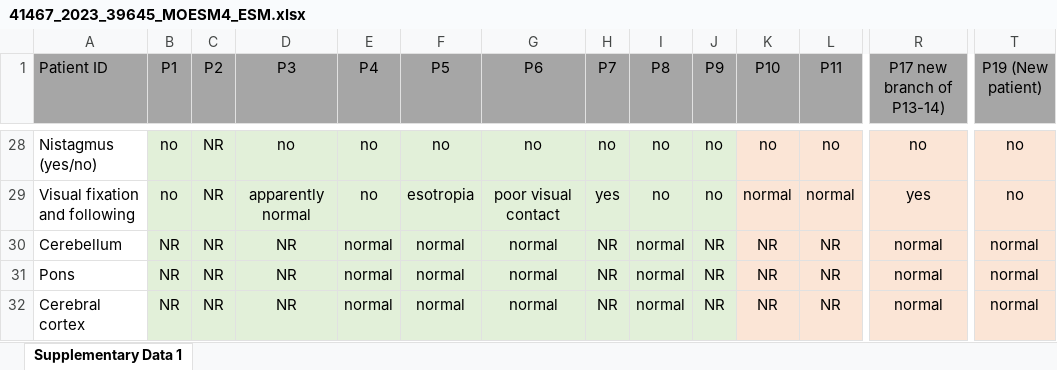
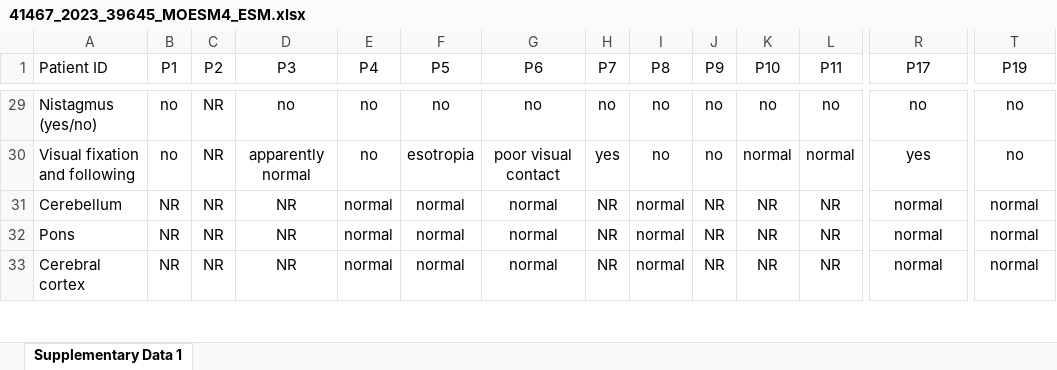
Before and after one commit to monarch-initiative/phenopacket-store, an Excel workbook: notebooks/EZH1/input/41467_2023_39645_MOESM4_ESM.xlsx, sheet Supplementary Data 1, drawn as a sheet; only a part is shown, gaps mark what is left out; values as stored, in another font and other column widths than the file's, no borders; addresses are those after the commit; the diff covers the shown part only; the diff names each change by its address in the sheet, - before the commit and + after, or states it on an @@ line.

```diff
--- a/notebooks/EZH1/input/41467_2023_39645_MOESM4_ESM.xlsx (sheet Supplementary Data 1)
+++ b/notebooks/EZH1/input/41467_2023_39645_MOESM4_ESM.xlsx (sheet Supplementary Data 1)
-A1:T1 fill: #A6A6A6
+A1:T1 fill: none
-R1: P17 new branch of P13-14)
+R1: P17
-T1: P19 (New patient)
+T1: P19
-B29:J33 fill: #E2F0D9
+B29:J33 fill: none
-K29:T33 fill: #FBE5D6
+K29:T33 fill: none
```
Also changed, not shown: 1 added row, 5 edited cells and cell formats elsewhere in this sheet, 18 other files.
